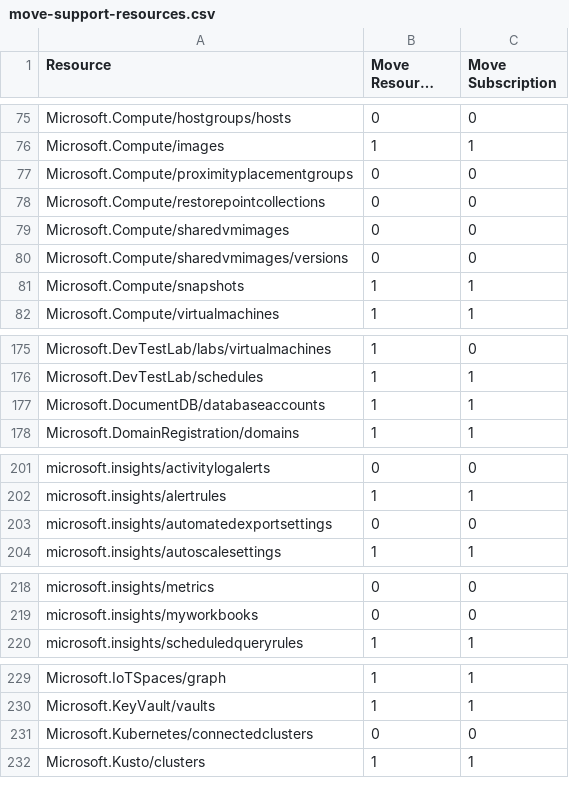
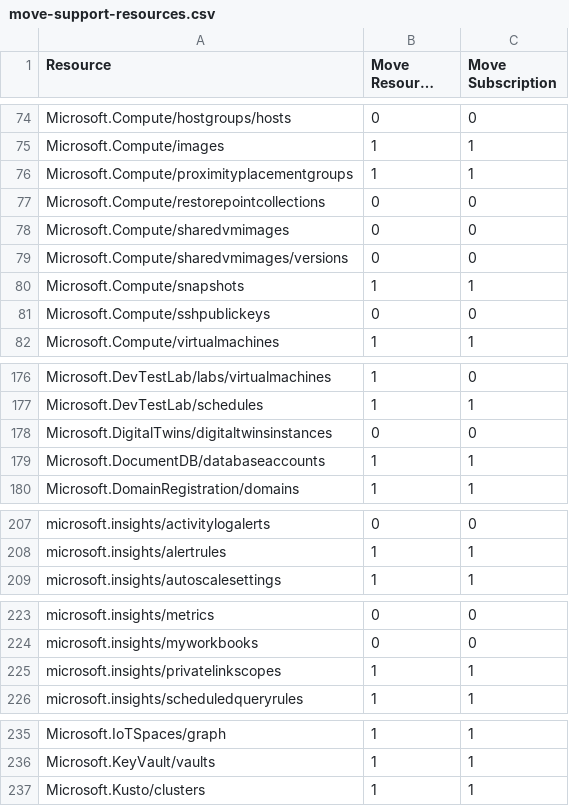
Before and after one commit to tfitzmac/resource-capabilities, a CSV file: move-support-resources.csv, drawn as a sheet; only a part is shown, gaps mark what is left out; long unchanged cells end in …; the diff covers the shown part only.

Commit message:
update move

```diff
--- a/move-support-resources.csv
+++ b/move-support-resources.csv
@@ -76,3 +75,3 @@ Microsoft.Compute/hostgroups/hosts,0,0
 Microsoft.Compute/images,1,1
-Microsoft.Compute/proximityplacementgroups,0,0
+Microsoft.Compute/proximityplacementgroups,1,1
 Microsoft.Compute/restorepointcollections,0,0
@@ -81,2 +80,3 @@ Microsoft.Compute/sharedvmimages/versions,0,0
 Microsoft.Compute/snapshots,1,1
+Microsoft.Compute/sshpublickeys,0,0
 Microsoft.Compute/virtualmachines,1,1
@@ -176,2 +177,3 @@ Microsoft.DevTestLab/labs/virtualmachines,1,0
 Microsoft.DevTestLab/schedules,1,1
+Microsoft.DigitalTwins/digitaltwinsinstances,0,0
 Microsoft.DocumentDB/databaseaccounts,1,1
@@ -202,3 +208,2 @@ microsoft.insights/activitylogalerts,0,0
 microsoft.insights/alertrules,1,1
-microsoft.insights/automatedexportsettings,0,0
 microsoft.insights/autoscalesettings,1,1
@@ -219,2 +224,3 @@ microsoft.insights/metrics,0,0
 microsoft.insights/myworkbooks,0,0
+microsoft.insights/privatelinkscopes,1,1
 microsoft.insights/scheduledqueryrules,1,1
@@ -230,3 +236,2 @@ Microsoft.IoTSpaces/graph,1,1
 Microsoft.KeyVault/vaults,1,1
-Microsoft.Kubernetes/connectedclusters,0,0
 Microsoft.Kusto/clusters,1,1
```
Also changed, not shown: 17 added rows, 5 removed rows and 6 edited cells elsewhere in this file.
